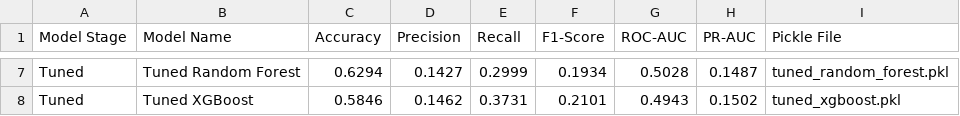
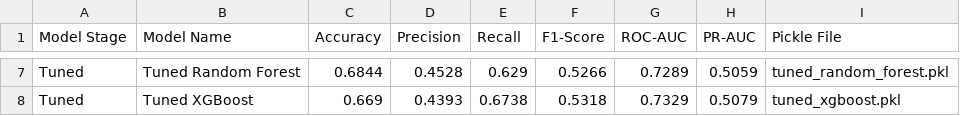
Before and after one commit to ParthG24/ADS_MODELS, a CSV file: model_comparison_metrics.csv, drawn as a sheet; only a part is shown, gaps mark what is left out; the diff covers the shown part only; the diff names each change by its address in the sheet, - before the commit and + after, or states it on an @@ line.

```diff
--- a/model_comparison_metrics.csv
+++ b/model_comparison_metrics.csv
-C7 (Accuracy): 0.6294
+C7 (Accuracy): 0.6844
-D7 (Precision): 0.1427
+D7 (Precision): 0.4528
-E7 (Recall): 0.2999
+E7 (Recall): 0.629
-F7 (F1-Score): 0.1934
+F7 (F1-Score): 0.5266
-G7 (ROC-AUC): 0.5028
+G7 (ROC-AUC): 0.7289
-H7 (PR-AUC): 0.1487
+H7 (PR-AUC): 0.5059
-C8 (Accuracy): 0.5846
+C8 (Accuracy): 0.669
-D8 (Precision): 0.1462
+D8 (Precision): 0.4393
-E8 (Recall): 0.3731
+E8 (Recall): 0.6738
-F8 (F1-Score): 0.2101
+F8 (F1-Score): 0.5318
-G8 (ROC-AUC): 0.4943
+G8 (ROC-AUC): 0.7329
-H8 (PR-AUC): 0.1502
+H8 (PR-AUC): 0.5079
```
Also changed, not shown: 30 edited cells elsewhere in this file, 40 other files.
